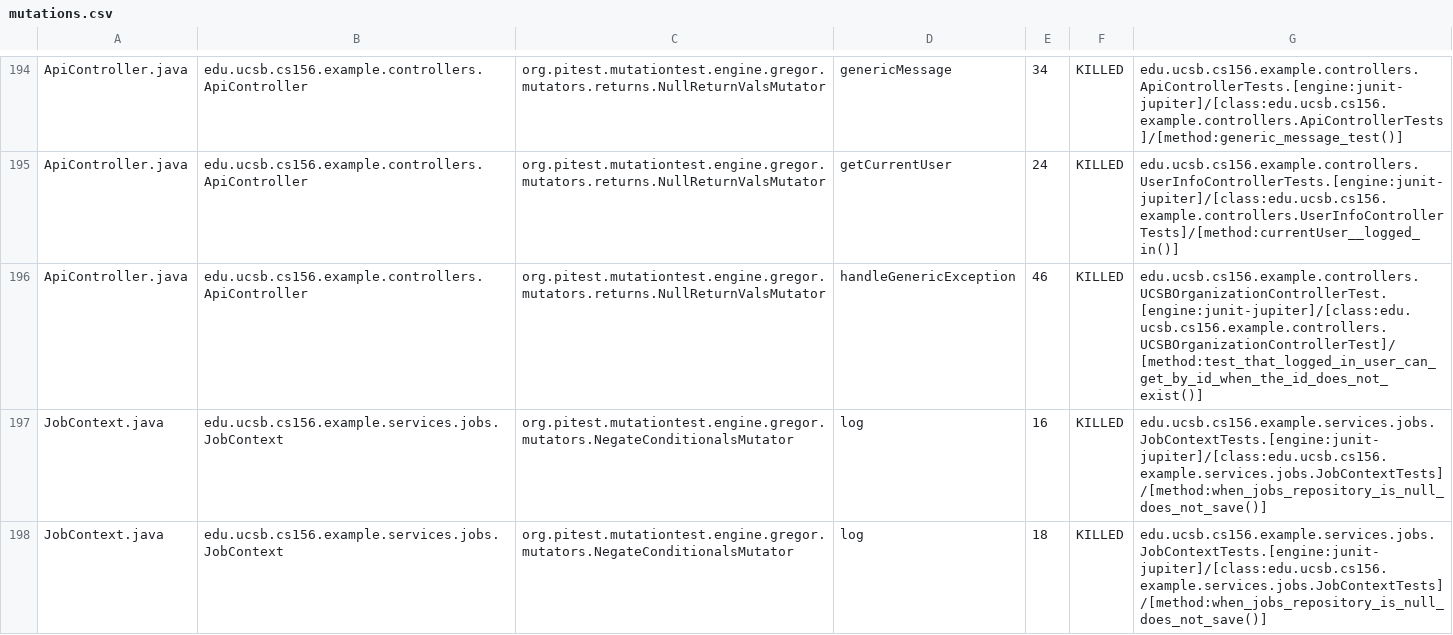
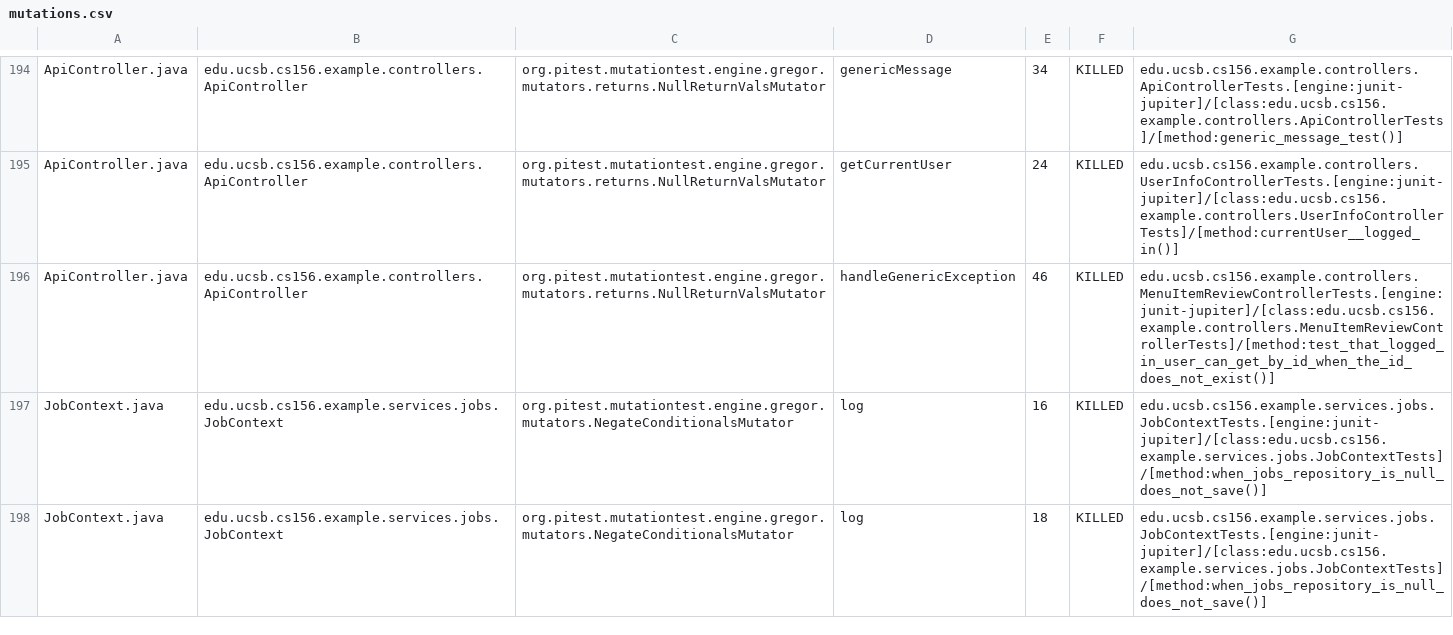
Before and after one commit to ucsb-cs156-f25/team02-f25-13, a CSV file: prs/128/pitest/mutations.csv, drawn as a sheet; only a part is shown, gaps mark what is left out.

Commit message:
Deploying to gh-pages from @ ucsb-cs156-f25/team02-f25-13@d9cf13ce3c2038bab97136091c3752e66ae3b930 🚀

```diff
--- a/prs/128/pitest/mutations.csv
+++ b/prs/128/pitest/mutations.csv
@@ -195,3 +195,3 @@ ApiController.java,edu.ucsb.cs156.example.controllers.ApiController,org.pitest.m
 ApiController.java,edu.ucsb.cs156.example.controllers.ApiController,org.pitest.mutationtest.engine.gregor.mutators.returns.NullReturnValsMutator,getCurrentUser,24,KILLED,edu.ucsb.cs156.example.controllers.UserInfoControllerTests.[engine:junit-jupiter]/[class:edu.ucsb.cs156.example.controllers.UserInfoControllerTests]/[method:currentUser__logged_in()]
-ApiController.java,edu.ucsb.cs156.example.controllers.ApiController,org.pitest.mutationtest.engine.gregor.mutators.returns.NullReturnValsMutator,handleGenericException,46,KILLED,edu.ucsb.cs156.example.controllers.UCSBOrganizationControllerTest.[engine:junit-jupiter]/[class:edu.ucsb.cs156.example.controllers.UCSBOrganizationControllerTest]/[method:test_that_logged_in_user_can_get_by_id_when_the_id_does_not_exist()]
+ApiController.java,edu.ucsb.cs156.example.controllers.ApiController,org.pitest.mutationtest.engine.gregor.mutators.returns.NullReturnValsMutator,handleGenericException,46,KILLED,edu.ucsb.cs156.example.controllers.MenuItemReviewControllerTests.[engine:junit-jupiter]/[class:edu.ucsb.cs156.example.controllers.MenuItemReviewControllerTests]/[method:test_that_logged_in_user_can_get_by_id_when_the_id_does_not_exist()]
 JobContext.java,edu.ucsb.cs156.example.services.jobs.JobContext,org.pitest.mutationtest.engine.gregor.mutators.NegateConditionalsMutator,log,16,KILLED,edu.ucsb.cs156.example.services.jobs.JobContextTests.[engine:junit-jupiter]/[class:edu.ucsb.cs156.example.services.jobs.JobContextTests]/[method:when_jobs_repository_is_null_does_not_save()]
```
Also changed, not shown: 21 other files.
